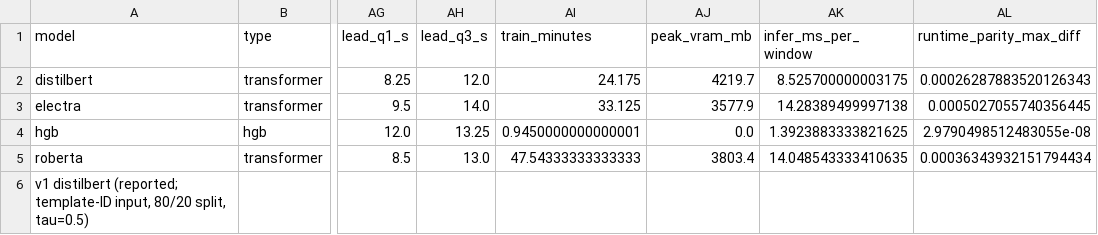
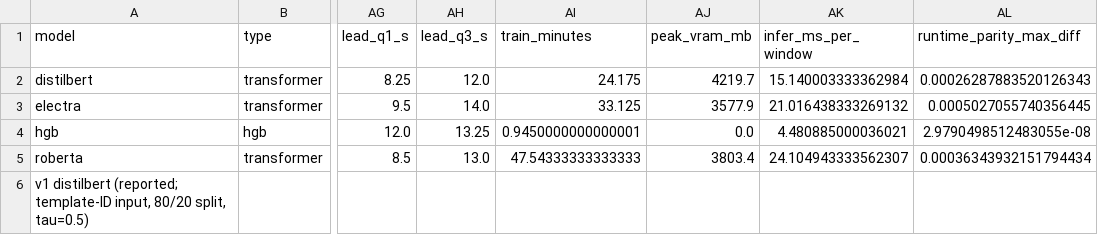
Before and after one commit to Ritvik2512/OS-Fault-Prediction-Daemon, a CSV file: results/model_comparison.csv, drawn as a sheet; only a part is shown, gaps mark what is left out; the diff names each change by its address in the sheet, - before the commit and + after, or states it on an @@ line.

```diff
--- a/results/model_comparison.csv
+++ b/results/model_comparison.csv
-AK2 (infer_ms_per_window): 8.525700000003175
+AK2 (infer_ms_per_window): 15.140003333362984
-AK3 (infer_ms_per_window): 14.28389499997138
+AK3 (infer_ms_per_window): 21.016438333269132
-AK4 (infer_ms_per_window): 1.3923883333821625
+AK4 (infer_ms_per_window): 4.480885000036021
-AK5 (infer_ms_per_window): 14.048543333410635
+AK5 (infer_ms_per_window): 24.104943333562307
```
Also changed, not shown: 33 other files.
